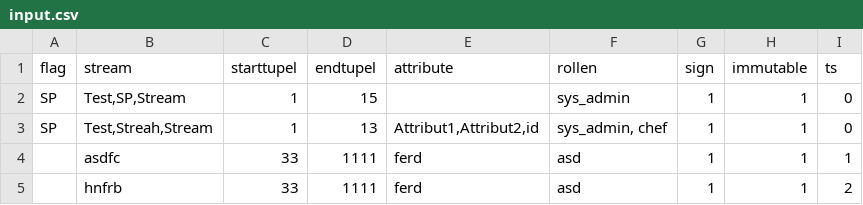
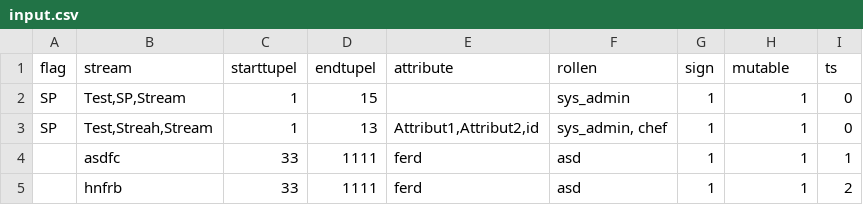
Before and after one commit to Marcen1603/odysseus_core, a CSV file: application/generator/generator.securitypunctuation/data/input.csv, drawn as a sheet.

Commit message:
SP: renamed immutable to mutable; union and intersect now don't modify the SP, but return a new one
git-svn-id: http://isdb1.offis.uni-oldenburg.de/repos/odysseus/trunk@12878 aa0bda67-78ed-0310-a382-c5338b0f89ba

Former-commit-id: 156bb1461788d07c5dbe0c5d481c0554222275ea

```diff
--- a/application/generator/generator.securitypunctuation/data/input.csv
+++ b/application/generator/generator.securitypunctuation/data/input.csv
@@ -1,2 +1,2 @@
-flag;stream;starttupel;endtupel;attribute;rollen;sign;immutable;ts
+flag;stream;starttupel;endtupel;attribute;rollen;sign;mutable;ts
 SP;Test,SP,Stream;1;15;;sys_admin;1;1;0
```
Also changed, not shown: 7 other files.
